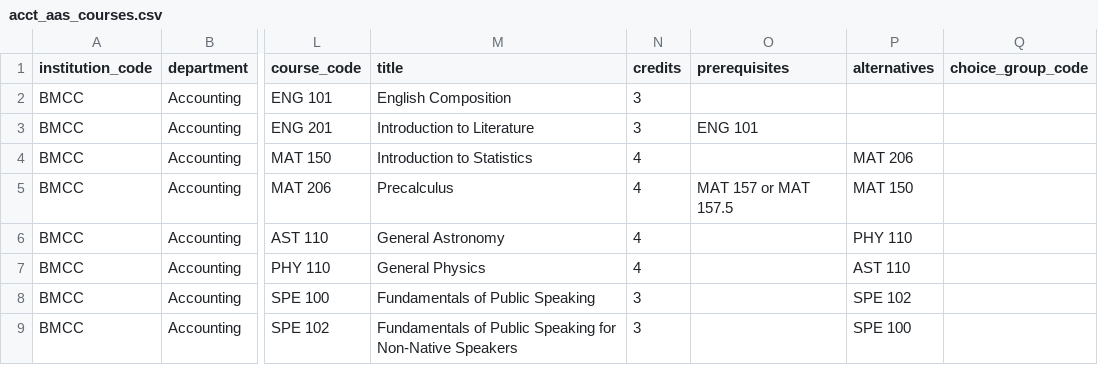
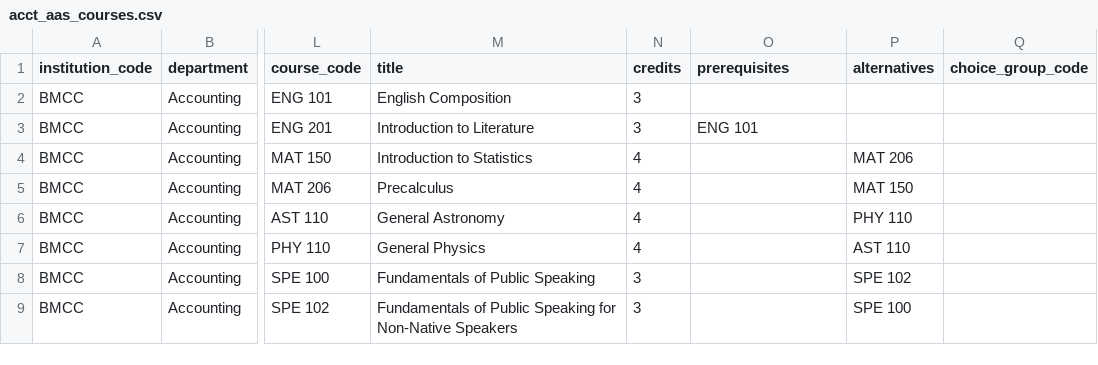
Before and after one commit to dmitrivanov/academic-advisement-system, a CSV file: docs/acct_aas_courses.csv, drawn as a sheet; only a part is shown, gaps mark what is left out; the diff names each change by its address in the sheet, - before the commit and + after, or states it on an @@ line.

Commit message:
make MAT 206 an unblocked entry course

```diff
--- a/docs/acct_aas_courses.csv
+++ b/docs/acct_aas_courses.csv
-O5 (prerequisites): MAT 157 or MAT 157.5
+O5 (prerequisites): (empty)
```
Also changed, not shown: docs/course_prerequisites.csv, docs/eco_aa_courses.csv, 3 other files.
